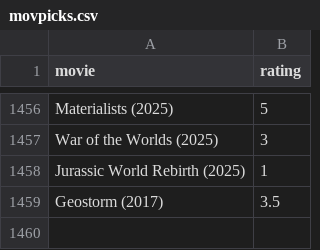
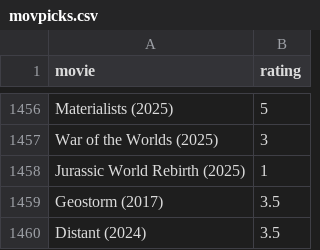
Before and after one commit to burakbayramli/kod, a CSV file: movpicks.csv, drawn as a sheet; only a part is shown, gaps mark what is left out.

```diff
--- a/movpicks.csv
+++ b/movpicks.csv
@@ -1459 +1459,2 @@ Jurassic World Rebirth (2025),1
 Geostorm (2017),3.5
+Distant (2024),3.5
```
